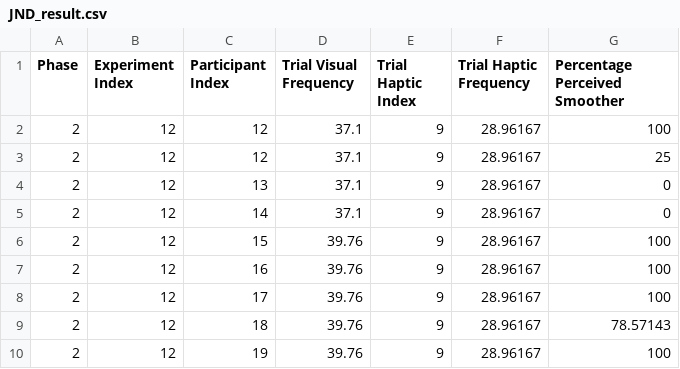
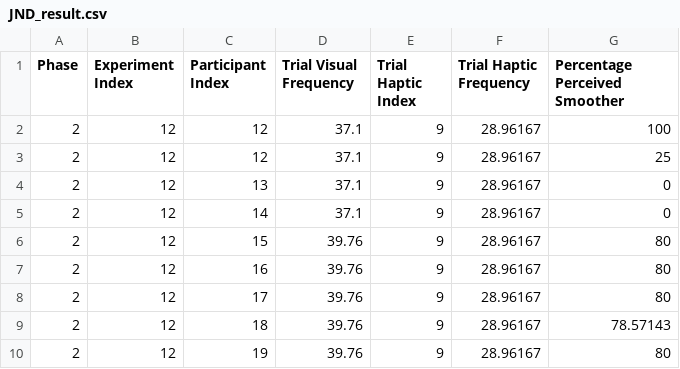
Before and after one commit to fab-za/masters, a CSV file: Assets/Data/JND/Pairings/2_12/JND_result.csv, drawn as a sheet.

Commit message:
adjusted for results

```diff
--- a/Assets/Data/JND/Pairings/2_12/JND_result.csv
+++ b/Assets/Data/JND/Pairings/2_12/JND_result.csv
@@ -5,6 +5,6 @@ Phase, Experiment Index, Participant Index, Trial Visual Frequency, Trial Haptic
 2,12,14,37.1,9,28.96167,0
-2,12,15,39.76,9,28.96167,100
-2,12,16,39.76,9,28.96167,100
-2,12,17,39.76,9,28.96167,100
+2,12,15,39.76,9,28.96167,80
+2,12,16,39.76,9,28.96167,80
+2,12,17,39.76,9,28.96167,80
 2,12,18,39.76,9,28.96167,78.57143
-2,12,19,39.76,9,28.96167,100
+2,12,19,39.76,9,28.96167,80
```
Also changed, not shown: Assets/Data/JND/Pairings/2_13/JND_result.csv, Assets/Data/JND/Pairings/2_14/JND_result.csv, 3 other files.
